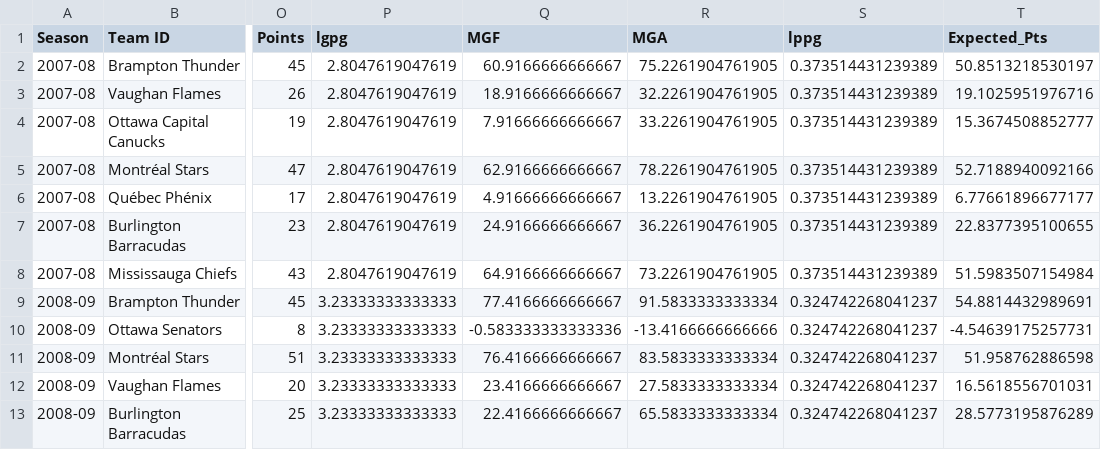
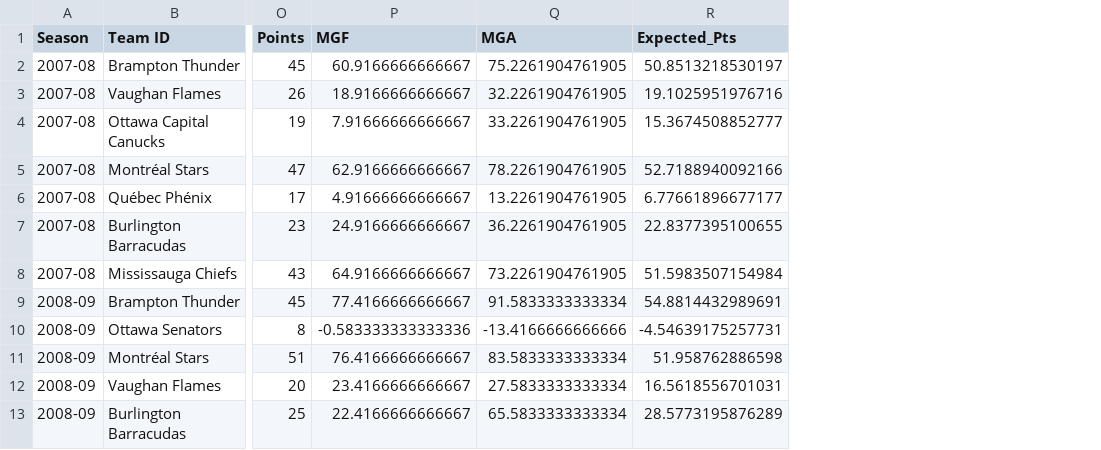
Before and after one commit to cmarkey/CWHL-OPS, a CSV file: CWHL_Team_Stats.csv, drawn as a sheet; only a part is shown, gaps mark what is left out; the diff names each change by its address in the sheet, - before the commit and + after, or states it on an @@ line.

Commit message:
Actually removed extra Team Stats columns

```diff
--- a/CWHL_Team_Stats.csv
+++ b/CWHL_Team_Stats.csv
-column P (lgpg), rows 2-13: 2.8047619047619 | 2.8047619047619 | 2.8047619047619 | 2.8047619047619 | 2.8047619047619 | 2.8047619047619 | 2.8047619047619 | 3.23333333333333 | 3.23333333333333 | 3.23333333333333 | 3.23333333333333 | 3.23333333333333
-column S (lppg), rows 2-13: 0.373514431239389 | 0.373514431239389 | 0.373514431239389 | 0.373514431239389 | 0.373514431239389 | 0.373514431239389 | 0.373514431239389 | 0.324742268041237 | 0.324742268041237 | 0.324742268041237 | 0.324742268041237 | 0.324742268041237
```
